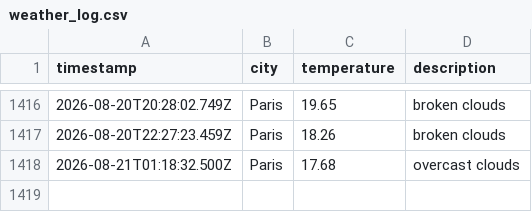
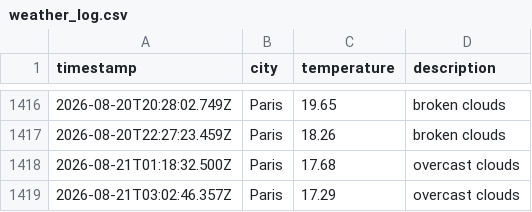
Before and after one commit to KirubaJ05/weatherAppTest, a CSV file: data/weather_log.csv, drawn as a sheet; only a part is shown, gaps mark what is left out.

```diff
--- a/data/weather_log.csv
+++ b/data/weather_log.csv
@@ -1418 +1418,2 @@ timestamp,city,temperature,description
 2026-08-21T01:18:32.500Z,Paris,17.68,overcast clouds
+2026-08-21T03:02:46.357Z,Paris,17.29,overcast clouds
```
Also changed, not shown: 1 other file.
